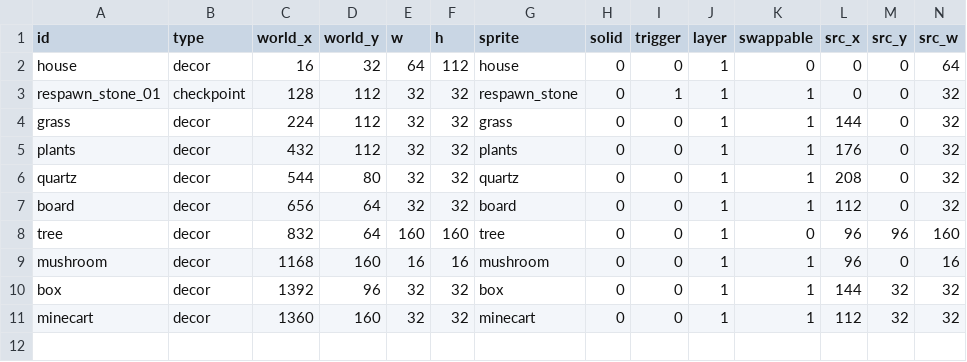
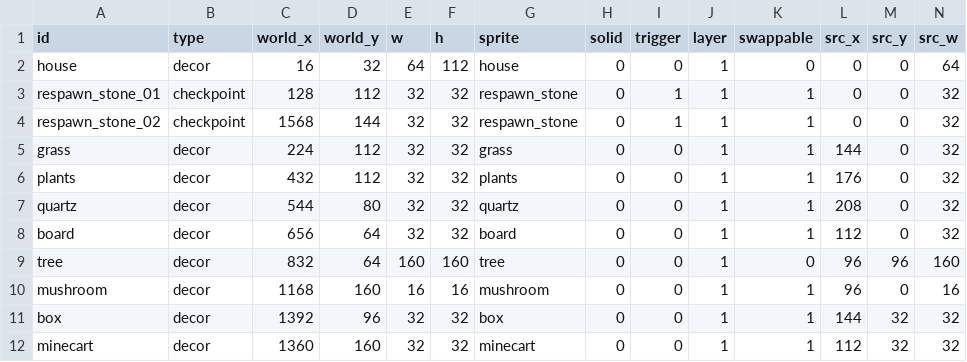
Before and after one commit to s1303114/espgame-, a CSV file: esp/esp/project_root/sd_game_template/game/picture/object/objects.csv, drawn as a sheet; only a part is shown; rows hold the shown columns only; the diff names each change by its address in the sheet, - before the commit and + after, or states it on an @@ line.

Commit message:
Add native monk attacks and respawn reintro

```diff
--- a/esp/esp/project_root/sd_game_template/game/picture/object/objects.csv
+++ b/esp/esp/project_root/sd_game_template/game/picture/object/objects.csv
+row 4: respawn_stone_02 | checkpoint | 1568 | 144 | 32 | 32 | respawn_stone | 0 | 1 | 1 | 1 | 0 | 0 | 32
```
Also changed, not shown: 12 other files.
